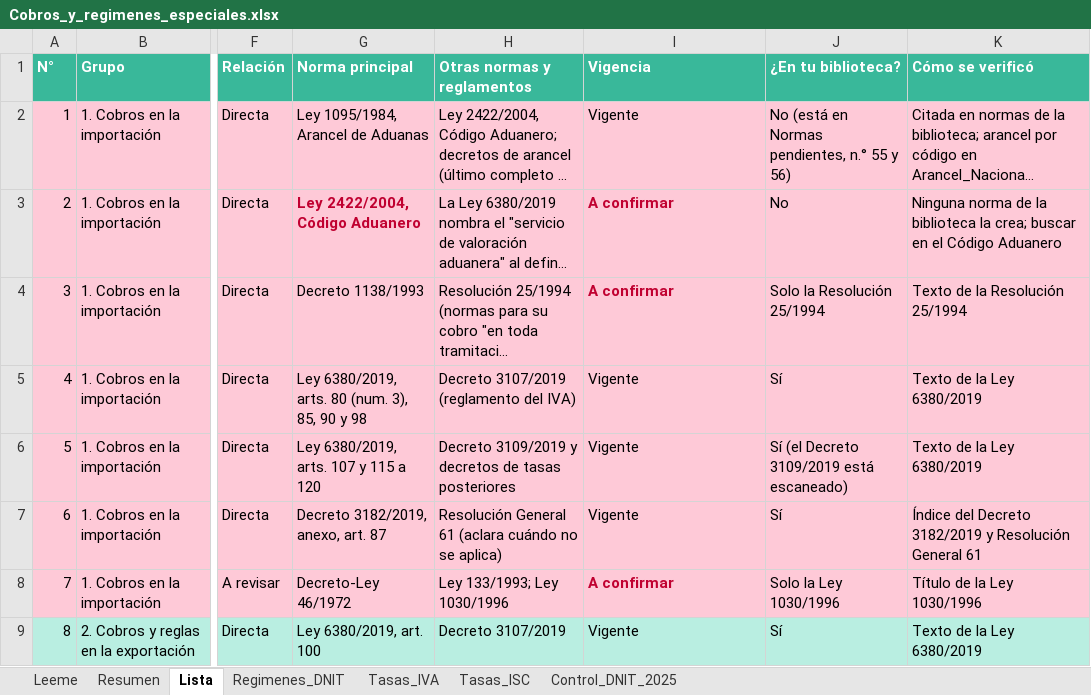
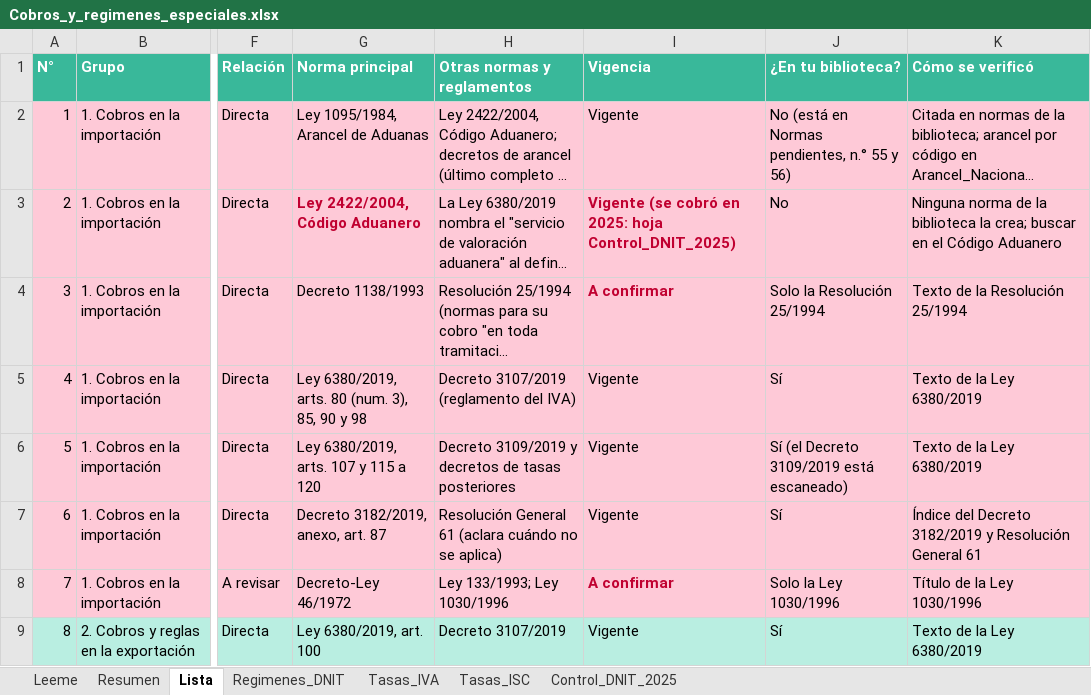
Before and after one commit to silvia-mov/comercio-exterior-paraguay-acuerdos, an Excel workbook: regimenes_tributos/Cobros_y_regimenes_especiales.xlsx, sheet Lista, drawn as a sheet; only a part is shown, gaps mark what is left out; long unchanged cells end in …; values as stored, in another font and other column widths than the file's, no borders; the diff names each change by its address in the sheet, - before the commit and + after, or states it on an @@ line.

Commit message:
Cobros: vigencia de la tasa de valoración

```diff
--- a/regimenes_tributos/Cobros_y_regimenes_especiales.xlsx (sheet Lista)
+++ b/regimenes_tributos/Cobros_y_regimenes_especiales.xlsx (sheet Lista)
-I3 (Vigencia): A confirmar
+I3 (Vigencia): Vigente (se cobró en 2025: hoja Control_DNIT_2025)
```
Also changed, not shown: 1 other file.
